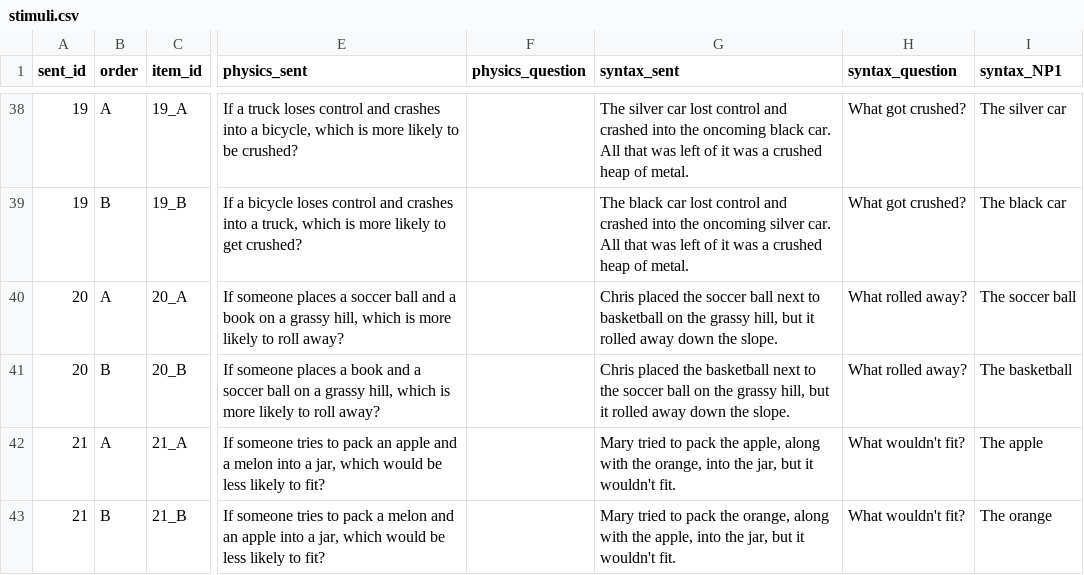
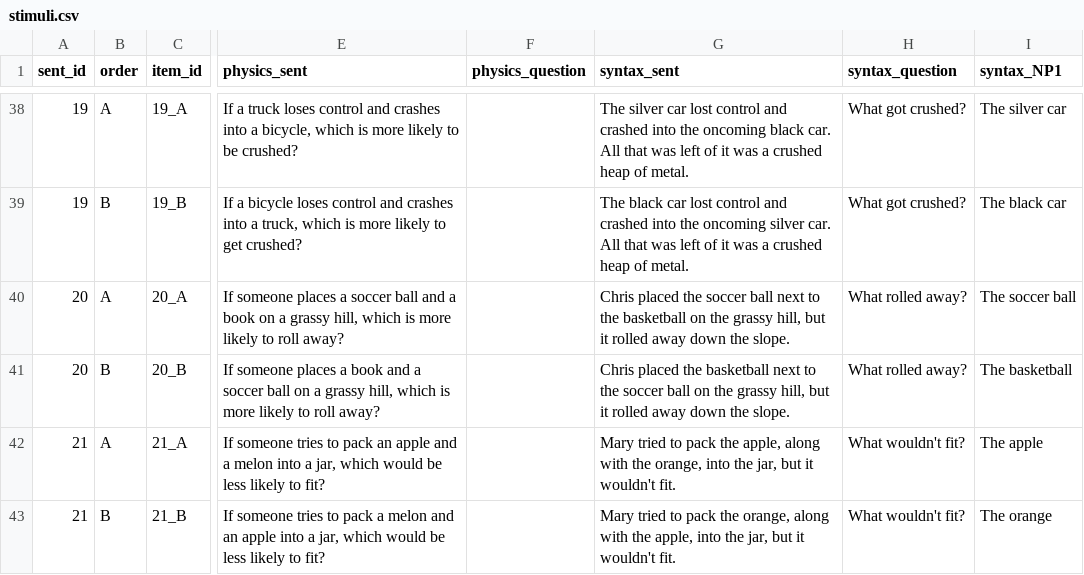
Before and after one commit to camrobjones/pipr, a CSV file: data/stimuli.csv, drawn as a sheet; only a part is shown, gaps mark what is left out; the diff covers the shown part only; the diff names each change by its address in the sheet, - before the commit and + after, or states it on an @@ line.

```diff
--- a/data/stimuli.csv
+++ b/data/stimuli.csv
-G40 (syntax_sent): …next to basketball on…
+G40 (syntax_sent): …next to the basketball on…
```
Also changed, not shown: 11 edited cells elsewhere in this file, 6 other files.
